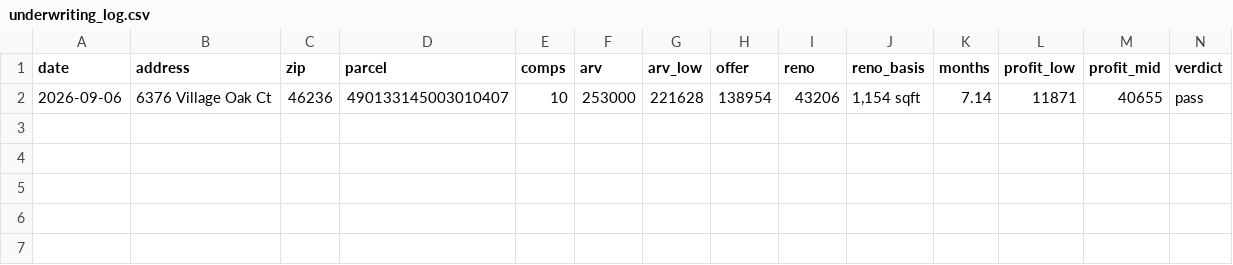
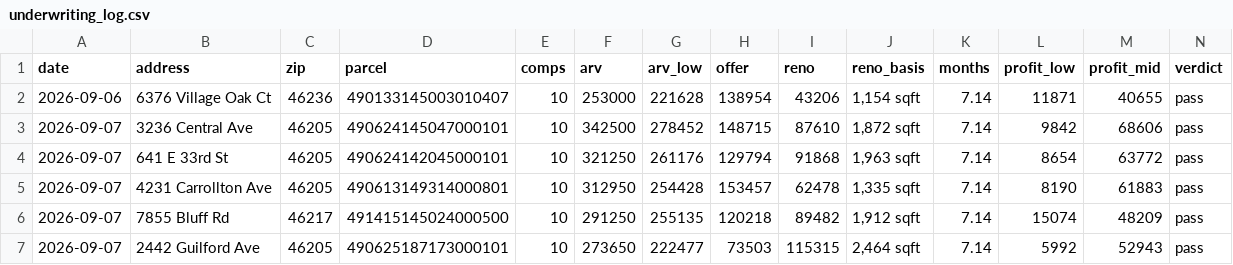
Before and after one commit to vanmtomer-newway/New-Way, a CSV file: underwriting_log.csv, drawn as a sheet; only a part is shown; rows hold the shown columns only; the diff names each change by its address in the sheet, - before the commit and + after, or states it on an @@ line.

```diff
--- a/underwriting_log.csv
+++ b/underwriting_log.csv
+row 3: 2026-09-07 | 3236 Central Ave | 46205 | 490624145047000101 | 10 | 342500 | 278452 | 148715 | 87610 | 1,872 sqft | 7.14 | 9842 | 68606 | pass
+row 4: 2026-09-07 | 641 E 33rd St | 46205 | 490624142045000101 | 10 | 321250 | 261176 | 129794 | 91868 | 1,963 sqft | 7.14 | 8654 | 63772 | pass
+row 5: 2026-09-07 | 4231 Carrollton Ave | 46205 | 490613149314000801 | 10 | 312950 | 254428 | 153457 | 62478 | 1,335 sqft | 7.14 | 8190 | 61883 | pass
+row 6: 2026-09-07 | 7855 Bluff Rd | 46217 | 491415145024000500 | 10 | 291250 | 255135 | 120218 | 89482 | 1,912 sqft | 7.14 | 15074 | 48209 | pass
+row 7: 2026-09-07 | 2442 Guilford Ave | 46205 | 490625187173000101 | 10 | 273650 | 222477 | 73503 | 115315 | 2,464 sqft | 7.14 | 5992 | 52943 | pass
```
Also changed, not shown: 8 other files.
